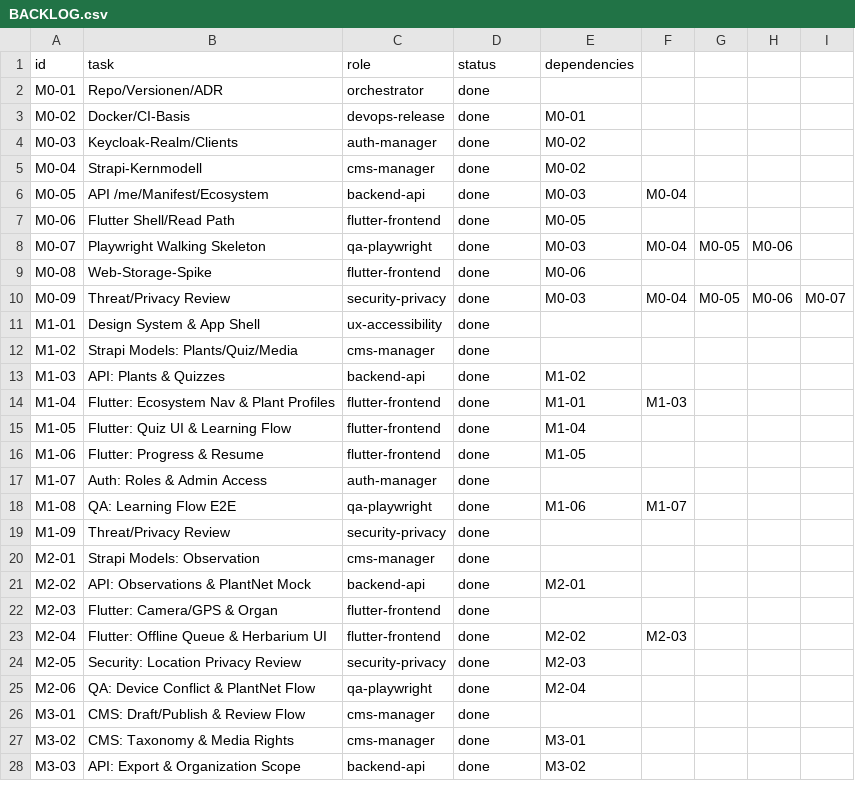
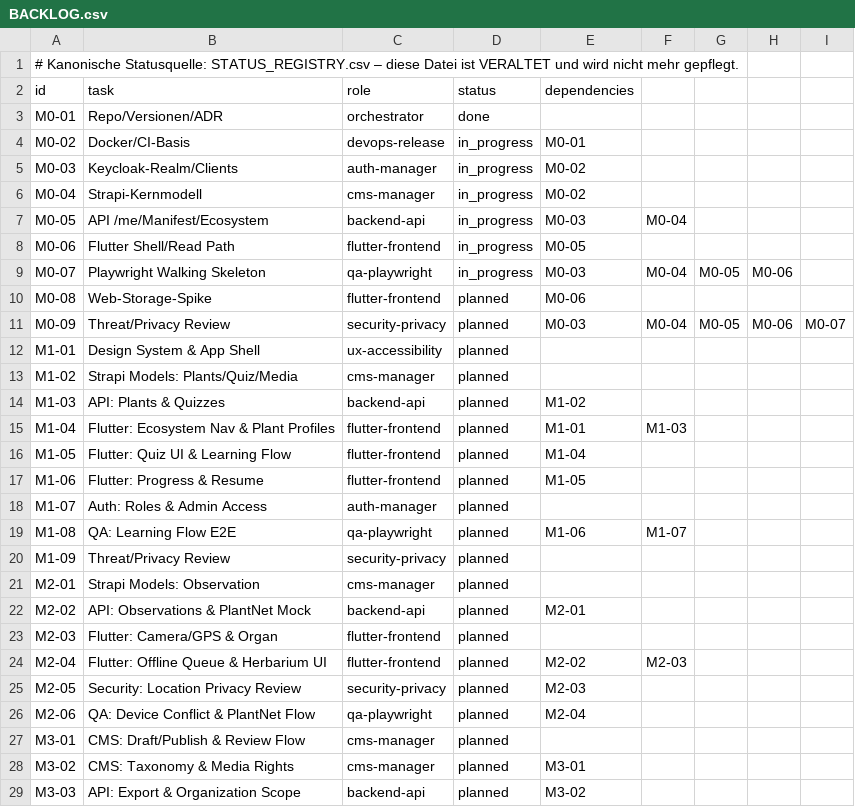
Before and after one commit to noahilli/plantini, a CSV file: knowledge/state/BACKLOG.csv, drawn as a sheet; only a part is shown; the diff covers the shown part only.

Commit message:
bugfix (STATUS-01) korrigiere projektstatus und veraltete quellen

```diff
--- a/knowledge/state/BACKLOG.csv
+++ b/knowledge/state/BACKLOG.csv
@@ -1,28 +1,29 @@
+# Kanonische Statusquelle: STATUS_REGISTRY.csv – diese Datei ist VERALTET und wird nicht mehr gepflegt.
 id,task,role,status,dependencies
 M0-01,Repo/Versionen/ADR,orchestrator,done,
-M0-02,Docker/CI-Basis,devops-release,done,M0-01
-M0-03,Keycloak-Realm/Clients,auth-manager,done,M0-02
-M0-04,Strapi-Kernmodell,cms-manager,done,M0-02
-M0-05,API /me/Manifest/Ecosystem,backend-api,done,M0-03,M0-04
-M0-06,Flutter Shell/Read Path,flutter-frontend,done,M0-05
-M0-07,Playwright Walking Skeleton,qa-playwright,done,M0-03,M0-04,M0-05,M0-06
-M0-08,Web-Storage-Spike,flutter-frontend,done,M0-06
-M0-09,Threat/Privacy Review,security-privacy,done,M0-03,M0-04,M0-05,M0-06,M0-07
-M1-01,Design System & App Shell,ux-accessibility,done,
-M1-02,Strapi Models: Plants/Quiz/Media,cms-manager,done,
-M1-03,API: Plants & Quizzes,backend-api,done,M1-02
-M1-04,Flutter: Ecosystem Nav & Plant Profiles,flutter-frontend,done,M1-01,M1-03
-M1-05,Flutter: Quiz UI & Learning Flow,flutter-frontend,done,M1-04
-M1-06,Flutter: Progress & Resume,flutter-frontend,done,M1-05
-M1-07,Auth: Roles & Admin Access,auth-manager,done,
-M1-08,QA: Learning Flow E2E,qa-playwright,done,M1-06,M1-07
-M1-09,Threat/Privacy Review,security-privacy,done,
-M2-01,Strapi Models: Observation,cms-manager,done,
-M2-02,API: Observations & PlantNet Mock,backend-api,done,M2-01
-M2-03,Flutter: Camera/GPS & Organ,flutter-frontend,done,
-M2-04,Flutter: Offline Queue & Herbarium UI,flutter-frontend,done,M2-02,M2-03
-M2-05,Security: Location Privacy Review,security-privacy,done,M2-03
-M2-06,QA: Device Conflict & PlantNet Flow,qa-playwright,done,M2-04
-M3-01,CMS: Draft/Publish & Review Flow,cms-manager,done,
-M3-02,CMS: Taxonomy & Media Rights,cms-manager,done,M3-01
-M3-03,API: Export & Organization Scope,backend-api,done,M3-02
+M0-02,Docker/CI-Basis,devops-release,in_progress,M0-01
+M0-03,Keycloak-Realm/Clients,auth-manager,in_progress,M0-02
+M0-04,Strapi-Kernmodell,cms-manager,in_progress,M0-02
+M0-05,API /me/Manifest/Ecosystem,backend-api,in_progress,M0-03,M0-04
+M0-06,Flutter Shell/Read Path,flutter-frontend,in_progress,M0-05
+M0-07,Playwright Walking Skeleton,qa-playwright,in_progress,M0-03,M0-04,M0-05,M0-06
+M0-08,Web-Storage-Spike,flutter-frontend,planned,M0-06
+M0-09,Threat/Privacy Review,security-privacy,planned,M0-03,M0-04,M0-05,M0-06,M0-07
+M1-01,Design System & App Shell,ux-accessibility,planned,
+M1-02,Strapi Models: Plants/Quiz/Media,cms-manager,planned,
+M1-03,API: Plants & Quizzes,backend-api,planned,M1-02
+M1-04,Flutter: Ecosystem Nav & Plant Profiles,flutter-frontend,planned,M1-01,M1-03
+M1-05,Flutter: Quiz UI & Learning Flow,flutter-frontend,planned,M1-04
+M1-06,Flutter: Progress & Resume,flutter-frontend,planned,M1-05
+M1-07,Auth: Roles & Admin Access,auth-manager,planned,
+M1-08,QA: Learning Flow E2E,qa-playwright,planned,M1-06,M1-07
+M1-09,Threat/Privacy Review,security-privacy,planned,
+M2-01,Strapi Models: Observation,cms-manager,planned,
+M2-02,API: Observations & PlantNet Mock,backend-api,planned,M2-01
+M2-03,Flutter: Camera/GPS & Organ,flutter-frontend,planned,
+M2-04,Flutter: Offline Queue & Herbarium UI,flutter-frontend,planned,M2-02,M2-03
+M2-05,Security: Location Privacy Review,security-privacy,planned,M2-03
+M2-06,QA: Device Conflict & PlantNet Flow,qa-playwright,planned,M2-04
+M3-01,CMS: Draft/Publish & Review Flow,cms-manager,planned,
+M3-02,CMS: Taxonomy & Media Rights,cms-manager,planned,M3-01
+M3-03,API: Export & Organization Scope,backend-api,planned,M3-02
```
Also changed, not shown: 4 edited cells elsewhere in this file, requirements/features.csv, 3 other files.
